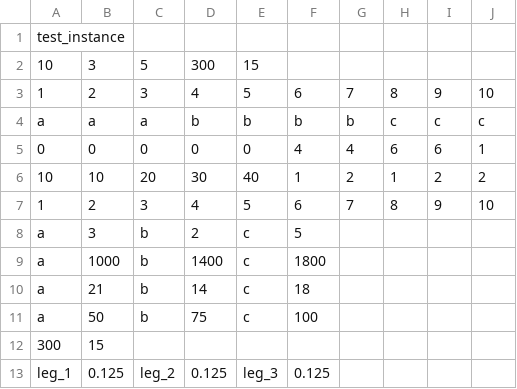
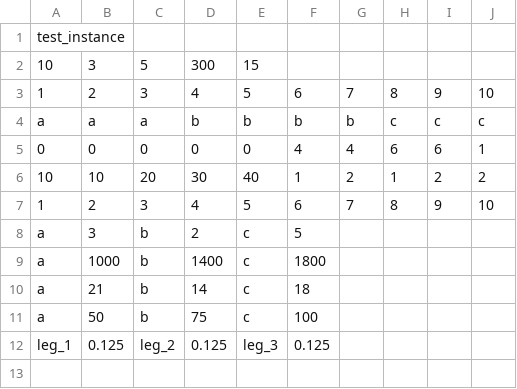
Before and after one commit to sug-prabhakaran/mie562_truck_scheduling_project, a CSV file: instances/test_instance.csv (was test_instance.csv), drawn as a sheet.

Commit message:
created functions and implemented on 5 instance files

```diff
--- a/test_instance.csv
+++ b/instances/test_instance.csv
@@ -11,3 +11,2 @@ a,21,b,14,c,18,,,,
 a,50,b,75,c,100,,,,
-300,15,,,,,,,,
 leg_1,0.125,leg_2,0.125,leg_3,0.125,,,,
```
Also changed, not shown: 9 other files.
